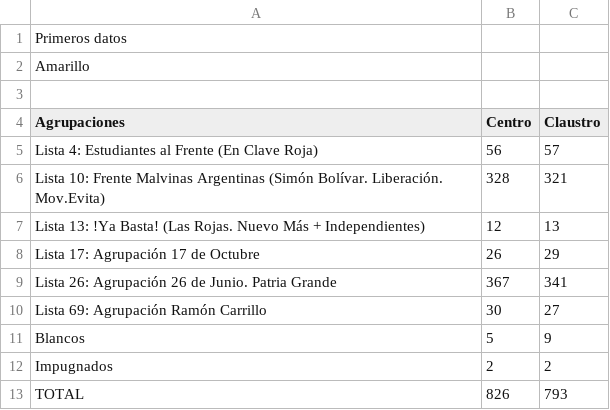
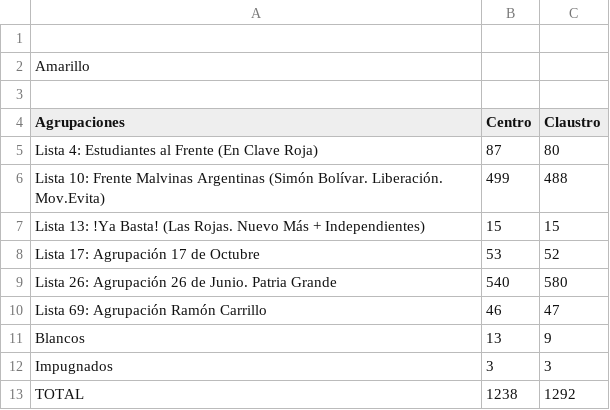
Before and after one commit to prensaunlp/eleccionesCSV, a CSV file: trabajosocial.csv, drawn as a sheet.

Commit message:
Update trabajosocial.csv

```diff
--- a/trabajosocial.csv
+++ b/trabajosocial.csv
@@ -1,2 +1,2 @@
-Primeros datos
+
 Amarillo,,
@@ -4,10 +4,10 @@ Amarillo,,
 Agrupaciones,Centro,Claustro
-Lista 4: Estudiantes al Frente (En Clave Roja),56,57
-Lista 10: Frente Malvinas Argentinas (Simón Bolívar. Liberación. Mov.Evita),328,321
-Lista 13: !Ya Basta! (Las Rojas. Nuevo Más + Independientes),12,13
-Lista 17: Agrupación 17 de Octubre,26,29
-Lista 26: Agrupación 26 de Junio. Patria Grande,367,341
-Lista 69: Agrupación Ramón Carrillo,30,27
-Blancos,5,9
-Impugnados,2,2
-TOTAL,826,793
+Lista 4: Estudiantes al Frente (En Clave Roja),87,80
+Lista 10: Frente Malvinas Argentinas (Simón Bolívar. Liberación. Mov.Evita),499,488
+Lista 13: !Ya Basta! (Las Rojas. Nuevo Más + Independientes),15,15
+Lista 17: Agrupación 17 de Octubre,53,52
+Lista 26: Agrupación 26 de Junio. Patria Grande,540,580
+Lista 69: Agrupación Ramón Carrillo,46,47
+Blancos,13,9
+Impugnados,3,3
+TOTAL,1238,1292
```
